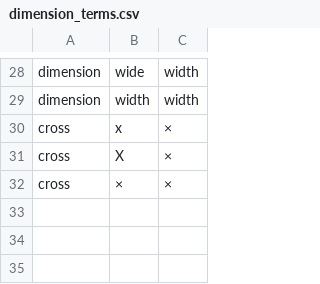
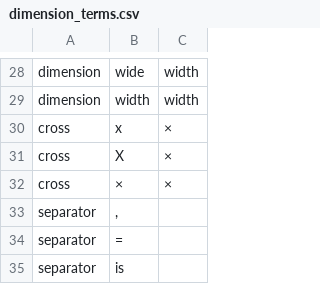
Before and after one commit to rafelafrance/AnopluraTraiter, a CSV file: anoplura/rules/terms/dimension_terms.csv, drawn as a sheet; only a part is shown, gaps mark what is left out; the diff names each change by its address in the sheet, - before the commit and + after, or states it on an @@ line.

```diff
--- a/anoplura/rules/terms/dimension_terms.csv
+++ b/anoplura/rules/terms/dimension_terms.csv
+row 33: separator | ,
+row 34: separator | =
+row 35: separator | is
```
Also changed, not shown: anoplura/rules/terms/anoplura_terms.csv, anoplura/rules/terms/position_terms.csv, 8 other files.
